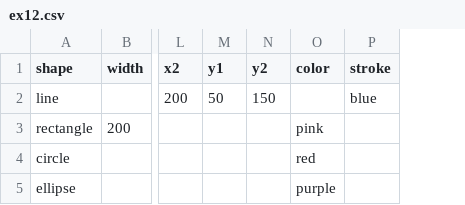
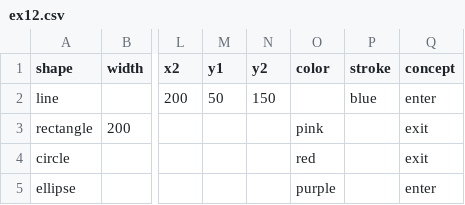
Before and after one commit to PoltergeistX/F21DV_LAB1, a CSV file: ex12.csv, drawn as a sheet; only a part is shown, gaps mark what is left out; the diff names each change by its address in the sheet, - before the commit and + after, or states it on an @@ line.

Commit message:
Update ex12.csv

```diff
--- a/ex12.csv
+++ b/ex12.csv
+column Q (concept), rows 2-5: enter | exit | exit | enter
```
